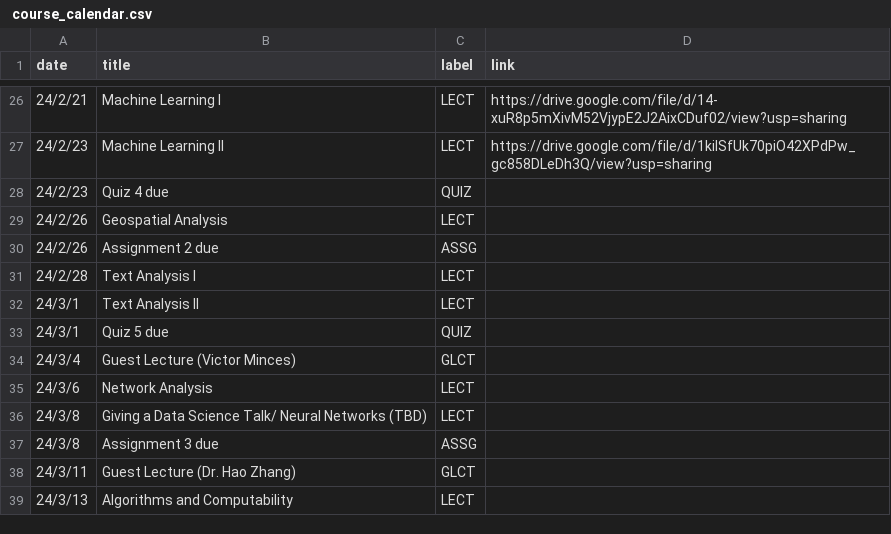
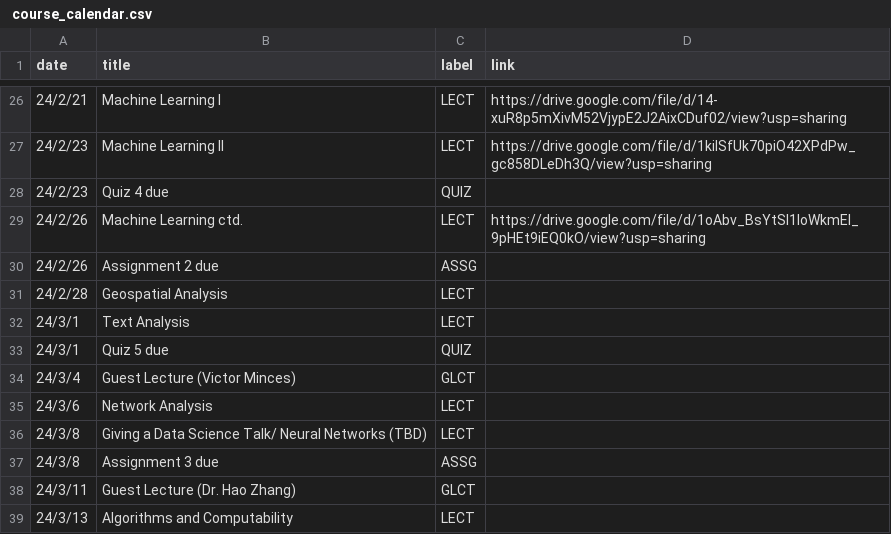
Before and after one commit to mkhosla-ucsd/cogs138, a CSV file: _data/wi24/ course_calendar.csv, drawn as a sheet; only a part is shown, gaps mark what is left out.

Commit message:
Lecture ML

```diff
--- a/_data/wi24/ course_calendar.csv
+++ b/_data/wi24/ course_calendar.csv
@@ -28,6 +28,6 @@ date,title,label,link
 24/2/23,Quiz 4 due,QUIZ,
-24/2/26,Geospatial Analysis,LECT,
+24/2/26,Machine Learning ctd.,LECT,https://drive.google.com/file/d/1oAbv_BsYtSI1IoWkmEl_9pHEt9iEQ0kO/view?usp=sharing
 24/2/26,Assignment 2 due,ASSG,
-24/2/28,Text Analysis I,LECT,
-24/3/1,Text Analysis II,LECT,
+24/2/28,Geospatial Analysis,LECT,
+24/3/1,Text Analysis ,LECT,
 24/3/1,Quiz 5 due,QUIZ,
```
